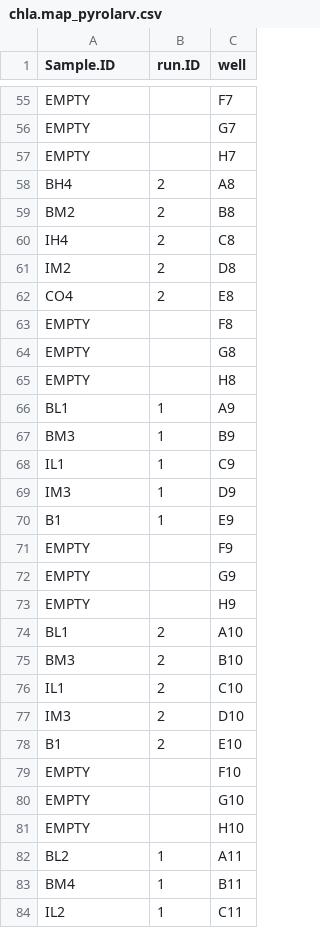
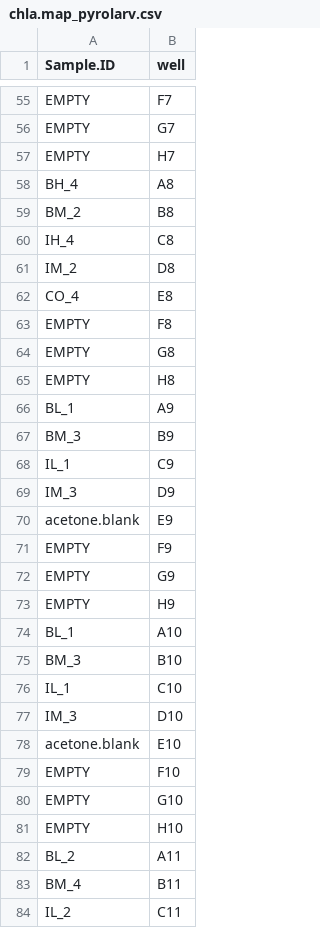
Before and after one commit to cbwall/Firewater-Larvae, a CSV file: data/ChlaSpec/chla.map_pyrolarv.csv, drawn as a sheet; only a part is shown, gaps mark what is left out; the diff covers the shown part only; the diff names each change by its address in the sheet, - before the commit and + after, or states it on an @@ line.

```diff
--- a/data/ChlaSpec/chla.map_pyrolarv.csv
+++ b/data/ChlaSpec/chla.map_pyrolarv.csv
-column B (run.ID), rows 58-84: 2 | 2 | 2 | 2 | 2 |  |  |  | 1 | 1 | 1 | 1 | 1 |  |  |  | 2 | 2 | 2 | 2 | 2 |  |  |  | 1 | 1 | 1
-A58 (Sample.ID): BH4
+A58 (Sample.ID): BH_4
-A59 (Sample.ID): BM2
+A59 (Sample.ID): BM_2
-A60 (Sample.ID): IH4
+A60 (Sample.ID): IH_4
-A61 (Sample.ID): IM2
+A61 (Sample.ID): IM_2
-A62 (Sample.ID): CO4
+A62 (Sample.ID): CO_4
-A66 (Sample.ID): BL1
+A66 (Sample.ID): BL_1
-A67 (Sample.ID): BM3
+A67 (Sample.ID): BM_3
-A68 (Sample.ID): IL1
+A68 (Sample.ID): IL_1
-A69 (Sample.ID): IM3
+A69 (Sample.ID): IM_3
-A70 (Sample.ID): B1
+A70 (Sample.ID): acetone.blank
-A74 (Sample.ID): BL1
+A74 (Sample.ID): BL_1
-A75 (Sample.ID): BM3
+A75 (Sample.ID): BM_3
-A76 (Sample.ID): IL1
+A76 (Sample.ID): IL_1
-A77 (Sample.ID): IM3
+A77 (Sample.ID): IM_3
-A78 (Sample.ID): B1
+A78 (Sample.ID): acetone.blank
-A82 (Sample.ID): BL2
+A82 (Sample.ID): BL_2
-A83 (Sample.ID): BM4
+A83 (Sample.ID): BM_4
-A84 (Sample.ID): IL2
+A84 (Sample.ID): IL_2
```
Also changed, not shown: 46 edited cells elsewhere in this file, data/cell counts.csv, 7 other files.
